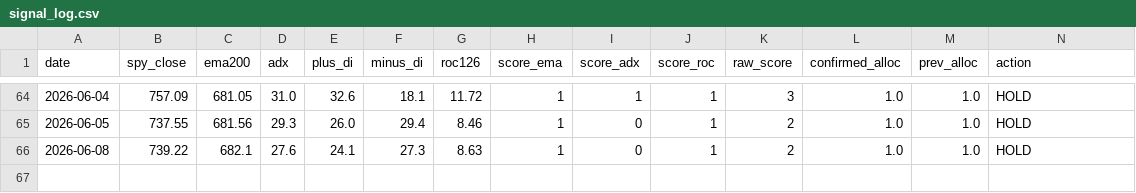
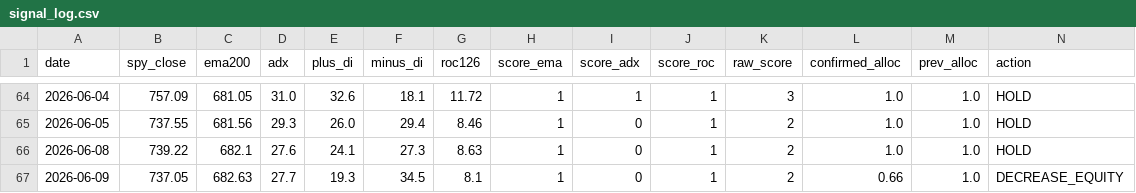
Before and after one commit to fernandoba7-byte/sp500-trend-strategy, a CSV file: data/signal_log.csv, drawn as a sheet; only a part is shown, gaps mark what is left out.

Commit message:
Signal update 2026-06-09

```diff
--- a/data/signal_log.csv
+++ b/data/signal_log.csv
@@ -66 +66,2 @@ date,spy_close,ema200,adx,plus_di,minus_di,roc126,score_ema,score_adx,score_roc,
 2026-06-08,739.22,682.1,27.6,24.1,27.3,8.63,1,0,1,2,1.0,1.0,HOLD
+2026-06-09,737.05,682.63,27.7,19.3,34.5,8.1,1,0,1,2,0.66,1.0,DECREASE_EQUITY
```
Also changed, not shown: 2 other files.
